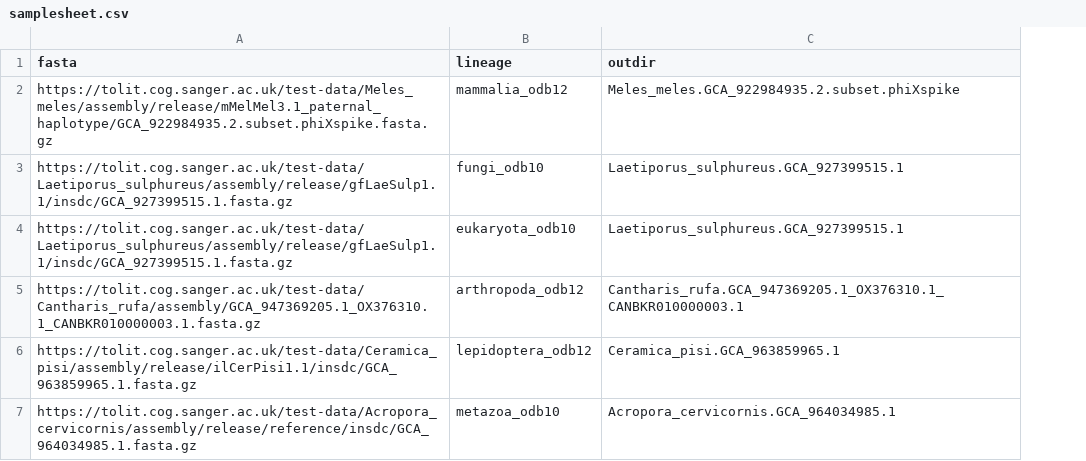
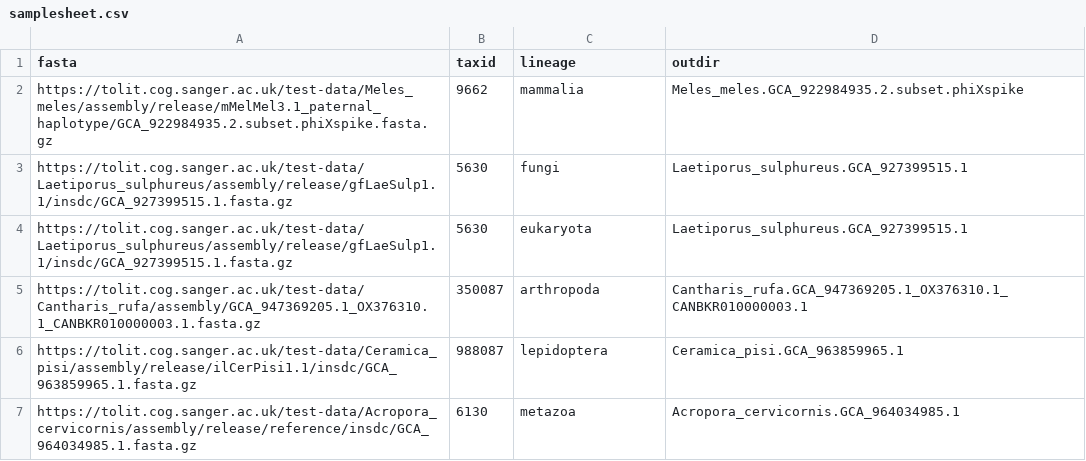
Before and after one commit to sanger-tol/busco, a CSV file: assets/samplesheet.csv, drawn as a sheet; addresses are those after the commit; the diff names each change by its address in the sheet, - before the commit and + after, or states it on an @@ line.

Commit message:
Forgot to include changes to the assets folder

```diff
--- a/assets/samplesheet.csv
+++ b/assets/samplesheet.csv
+column B (taxid), rows 2-7: 9662 | 5630 | 5630 | 350087 | 988087 | 6130
-C2 (lineage): mammalia_odb12
+C2 (lineage): mammalia
-C3 (lineage): fungi_odb10
+C3 (lineage): fungi
-C4 (lineage): eukaryota_odb10
+C4 (lineage): eukaryota
-C5 (lineage): arthropoda_odb12
+C5 (lineage): arthropoda
-C6 (lineage): lepidoptera_odb12
+C6 (lineage): lepidoptera
-C7 (lineage): metazoa_odb10
+C7 (lineage): metazoa
```
Also changed, not shown: 4 other files.
